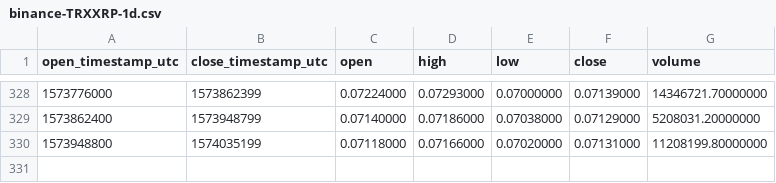
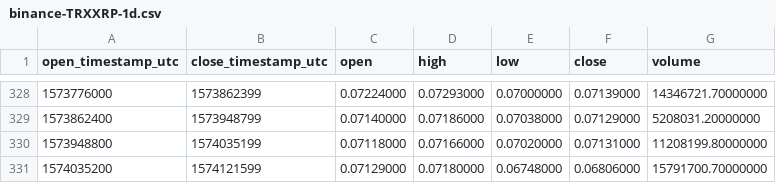
Before and after one commit to cryptobigbro/binance-TRXXRP, a CSV file: binance-TRXXRP-1d.csv, drawn as a sheet; only a part is shown, gaps mark what is left out.

```diff
--- a/binance-TRXXRP-1d.csv
+++ b/binance-TRXXRP-1d.csv
@@ -330 +330,2 @@ open_timestamp_utc,close_timestamp_utc,open,high,low,close,volume
 1573948800,1574035199,0.07118000,0.07166000,0.07020000,0.07131000,11208199.80000000
+1574035200,1574121599,0.07129000,0.07180000,0.06748000,0.06806000,15791700.70000000
```
Also changed, not shown: binance-TRXXRP-1h.csv.
